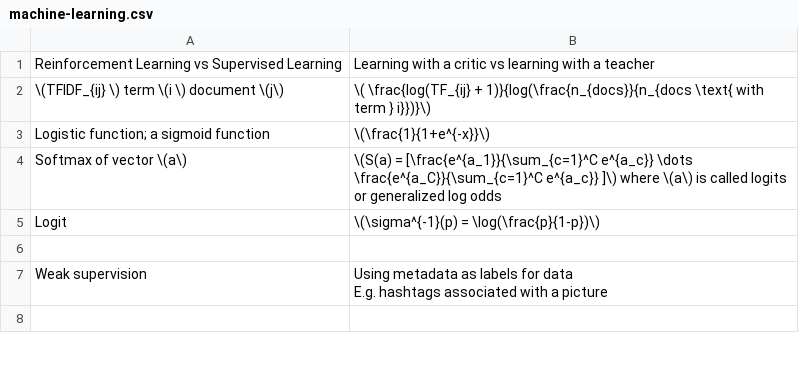
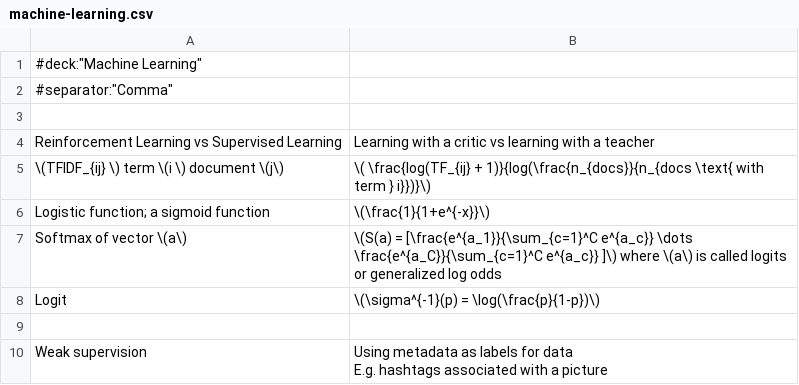
Before and after one commit to kklein/flashcards, a CSV file: machine-learning.csv, drawn as a sheet; only a part is shown; the shorter side is filled out with more unchanged rows.

Commit message:
Add header.

```diff
--- a/machine-learning.csv
+++ b/machine-learning.csv
@@ -1 +1,4 @@
+#deck:"Machine Learning"
+#separator:"Comma"
+
 Reinforcement Learning vs Supervised Learning,Learning with a critic vs learning with a teacher
```
